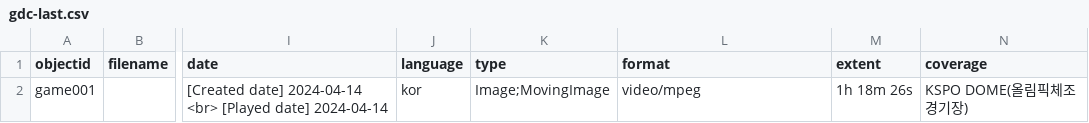
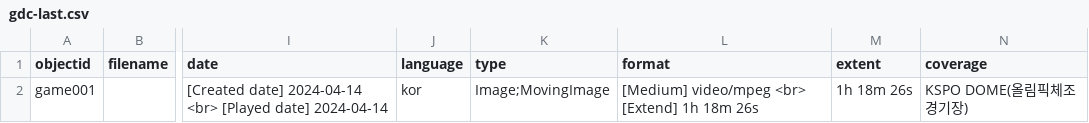
Before and after one commit to state0621/game-repository, a CSV file: _data/gdc-last.csv, drawn as a sheet; only a part is shown, gaps mark what is left out; the diff names each change by its address in the sheet, - before the commit and + after, or states it on an @@ line.

Commit message:
Update gdc-last.csv

```diff
--- a/_data/gdc-last.csv
+++ b/_data/gdc-last.csv
-L2 (format): video/mpeg
+L2 (format): [Medium] video/mpeg <br> [Extend] 1h 18m 26s
```
